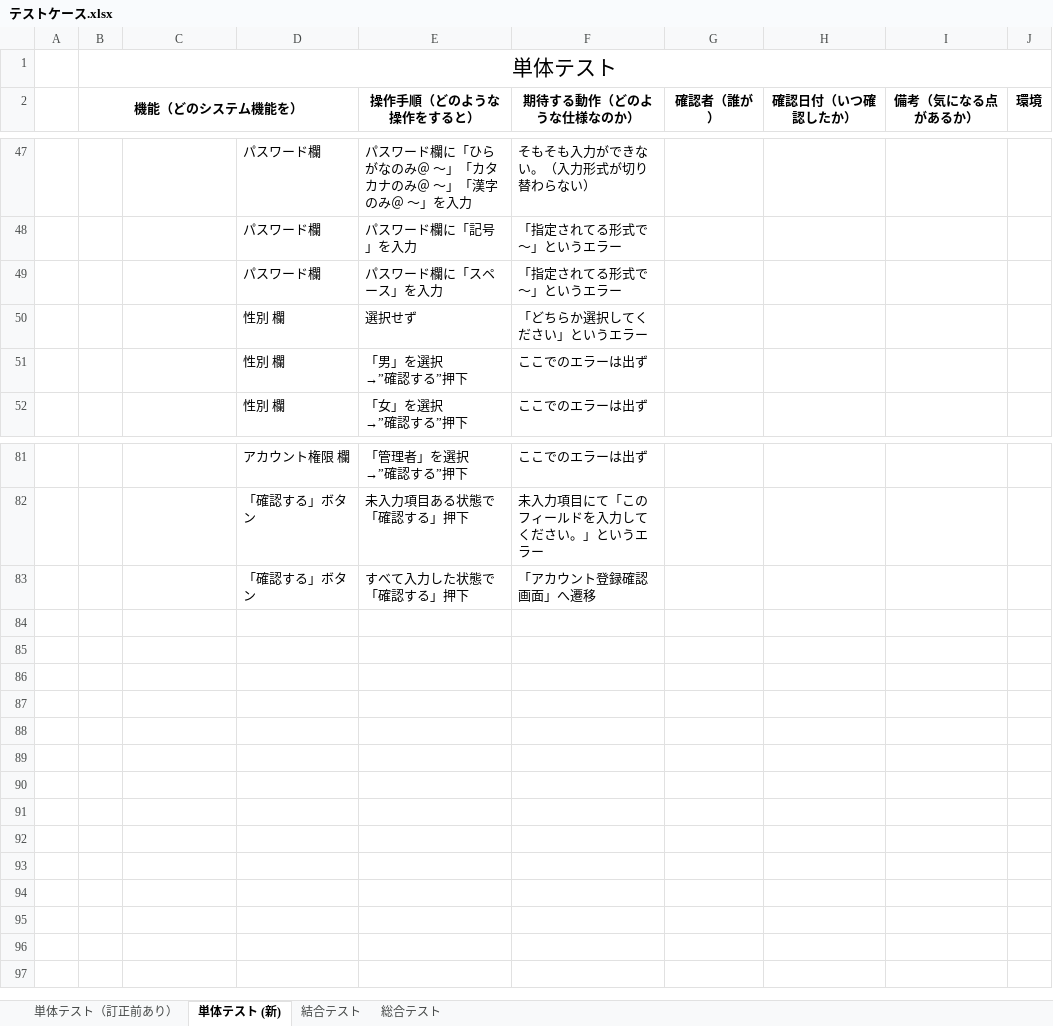
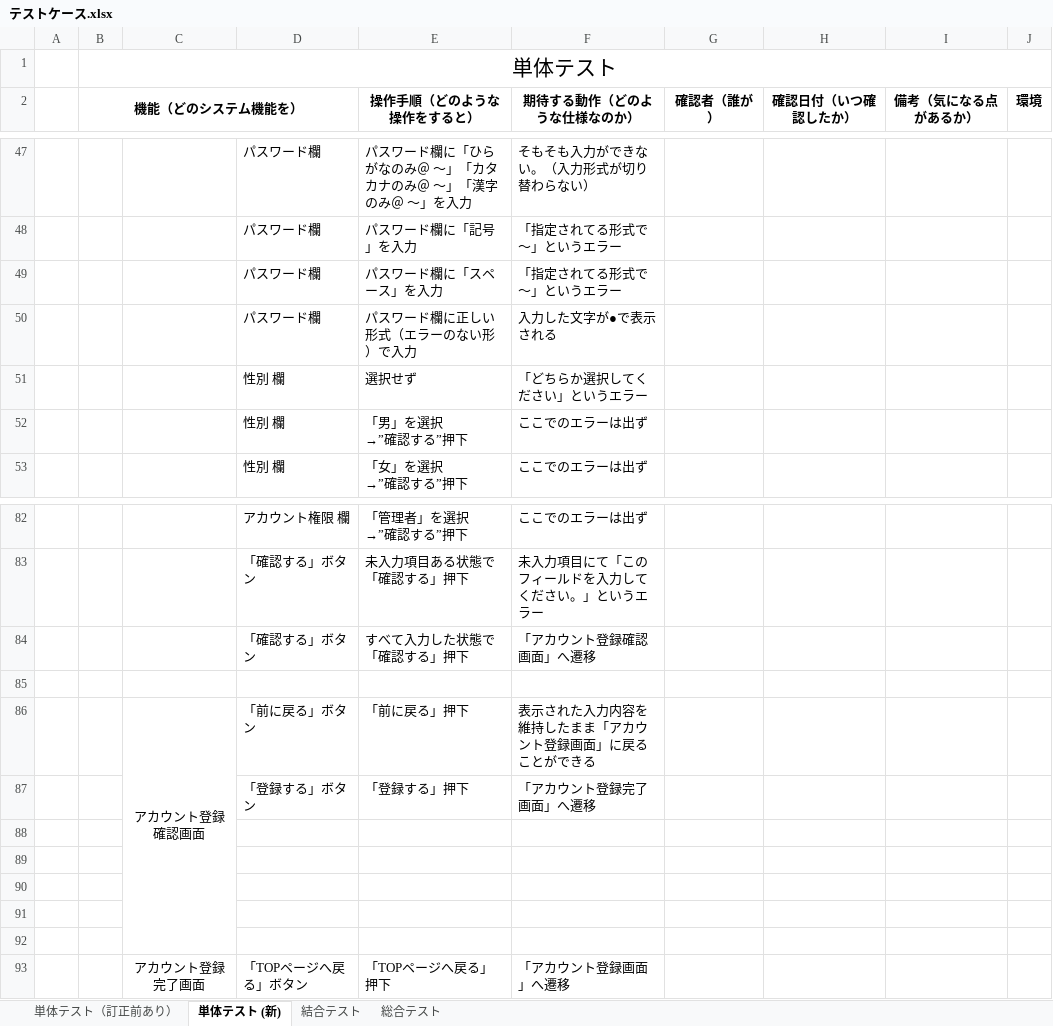
Before and after one commit to nozomi-watanabe1214/7_Programing, an Excel workbook: テストケース.xlsx, sheet 単体テスト (新), drawn as a sheet; only a part is shown, gaps mark what is left out; values as stored, in another font and other column widths than the file's, no borders; the diff names each change by its address in the sheet, - before the commit and + after, or states it on an @@ line.

Commit message:
アカウント登録確認画面・アカウント登録完了画面 単体テストケース作成

```diff
--- a/テストケース.xlsx (sheet 単体テスト (新))
+++ b/テストケース.xlsx (sheet 単体テスト (新))
+row 50:  |  |  | パスワード欄 | パスワード欄に正しい形式（エラーのない形）で入力 | 入力した文字が●で表示される
+row 85: (empty)
+row 86:  |  | アカウント登録確認画面 | 「前に戻る」ボタン | 「前に戻る」押下 | 表示された入力内容を維持したまま「アカウント登録画面」に戻ることができる
+row 87:  |  |  | 「登録する」ボタン | 「登録する」押下 | 「アカウント登録完了画面」へ遷移
+row 88: (empty)
+row 89: (empty)
+row 90: (empty)
+row 91: (empty)
+row 92: (empty)
+row 93:  |  | アカウント登録完了画面 | 「TOPページへ戻る」ボタン | 「TOPページへ戻る」押下 | 「アカウント登録画面」へ遷移
```
